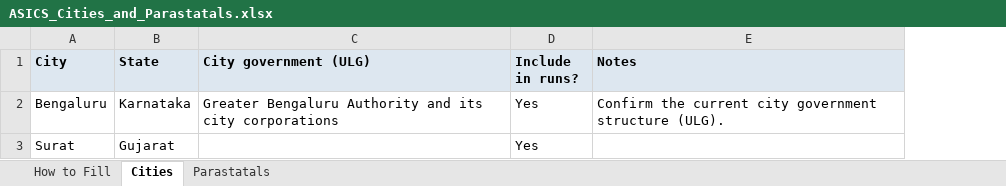
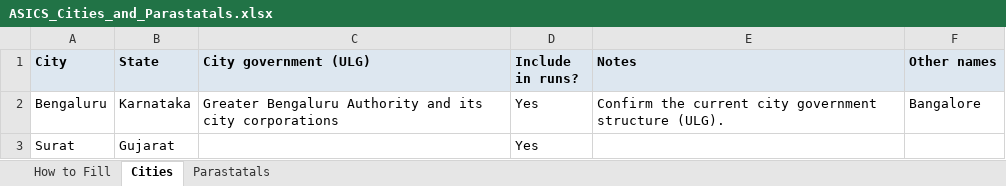
Before and after one commit to janaonline/asics, an Excel workbook: data/cities/ASICS_Cities_and_Parastatals.xlsx, sheet Cities, drawn as a sheet; values as stored, in another font and other column widths than the file's, no borders; charts and pictures not drawn; the diff names each change by its address in the sheet, - before the commit and + after, or states it on an @@ line.

```diff
--- a/data/cities/ASICS_Cities_and_Parastatals.xlsx (sheet Cities)
+++ b/data/cities/ASICS_Cities_and_Parastatals.xlsx (sheet Cities)
+column F (Other names), row 2: Bangalore
```
Also changed, not shown: charts or pictures, scoring/2027/results/ASICS_2027_Scores.xlsx, 2 other files.
